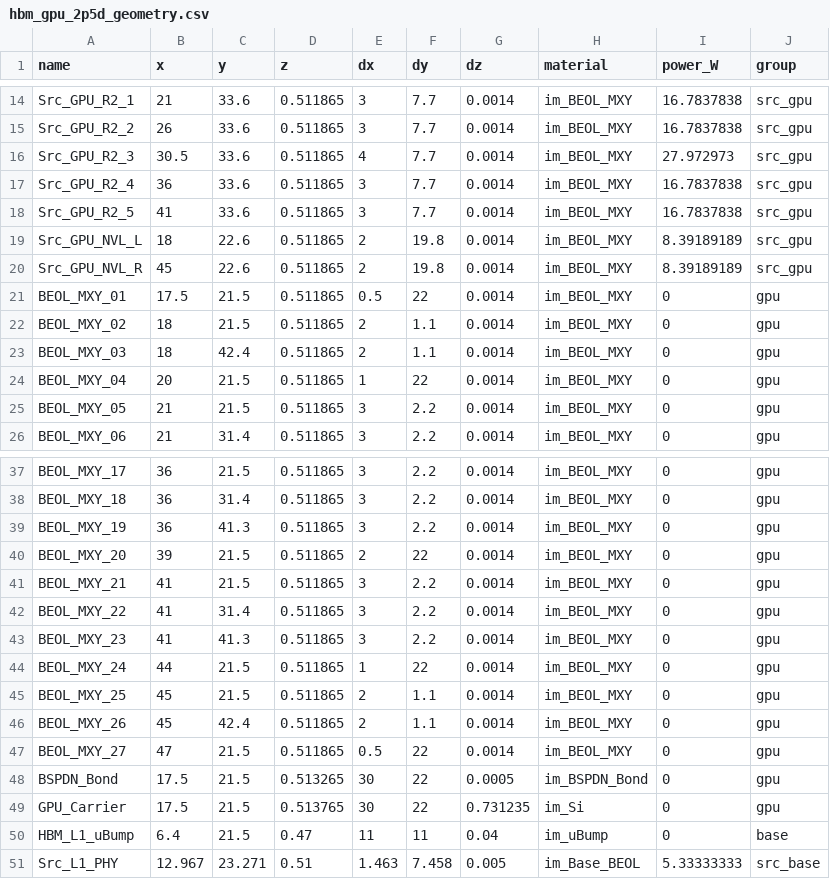
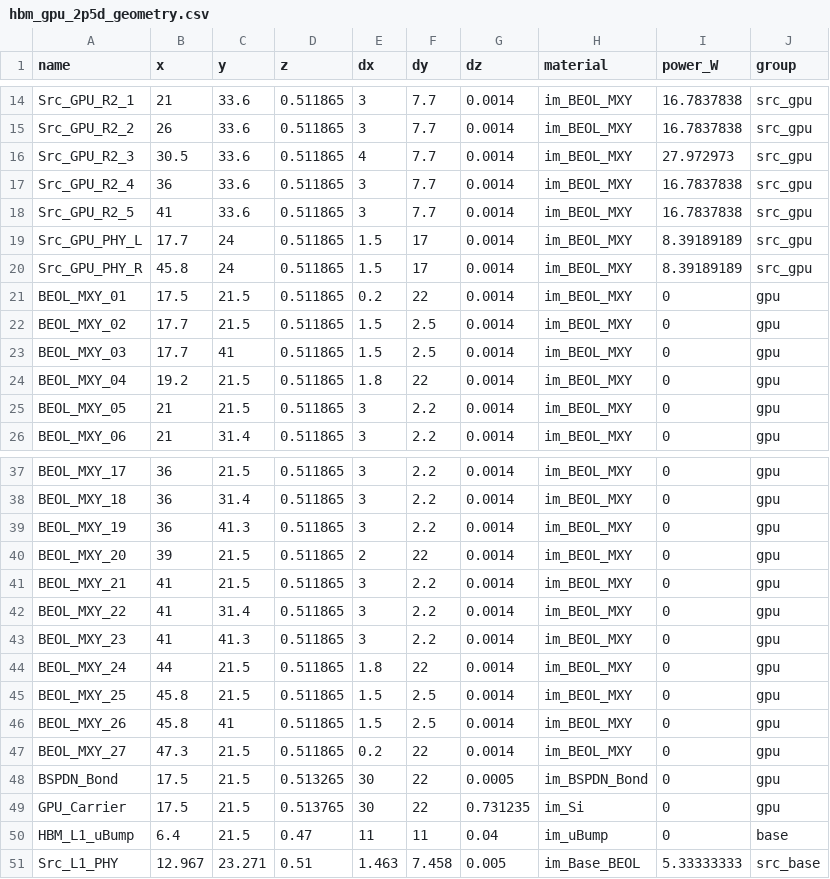
Before and after one commit to HyeongjunKim00/Research, a CSV file: 20_Projects/P10_CoolingSimulation/01_Simulation/Icepak/Run_008_Reference/hbm_gpu_2p5d_geometry.csv, drawn as a sheet; only a part is shown, gaps mark what is left out.

```diff
--- a/20_Projects/P10_CoolingSimulation/01_Simulation/Icepak/Run_008_Reference/hbm_gpu_2p5d_geometry.csv
+++ b/20_Projects/P10_CoolingSimulation/01_Simulation/Icepak/Run_008_Reference/hbm_gpu_2p5d_geometry.csv
@@ -18,8 +18,8 @@ Src_GPU_R2_4,36,33.6,0.511865,3,7.7,0.0014,im_BEOL_MXY,16.7837838,src_gpu
 Src_GPU_R2_5,41,33.6,0.511865,3,7.7,0.0014,im_BEOL_MXY,16.7837838,src_gpu
-Src_GPU_NVL_L,18,22.6,0.511865,2,19.8,0.0014,im_BEOL_MXY,8.39189189,src_gpu
-Src_GPU_NVL_R,45,22.6,0.511865,2,19.8,0.0014,im_BEOL_MXY,8.39189189,src_gpu
-BEOL_MXY_01,17.5,21.5,0.511865,0.5,22,0.0014,im_BEOL_MXY,0,gpu
-BEOL_MXY_02,18,21.5,0.511865,2,1.1,0.0014,im_BEOL_MXY,0,gpu
-BEOL_MXY_03,18,42.4,0.511865,2,1.1,0.0014,im_BEOL_MXY,0,gpu
-BEOL_MXY_04,20,21.5,0.511865,1,22,0.0014,im_BEOL_MXY,0,gpu
+Src_GPU_PHY_L,17.7,24,0.511865,1.5,17,0.0014,im_BEOL_MXY,8.39189189,src_gpu
+Src_GPU_PHY_R,45.8,24,0.511865,1.5,17,0.0014,im_BEOL_MXY,8.39189189,src_gpu
+BEOL_MXY_01,17.5,21.5,0.511865,0.2,22,0.0014,im_BEOL_MXY,0,gpu
+BEOL_MXY_02,17.7,21.5,0.511865,1.5,2.5,0.0014,im_BEOL_MXY,0,gpu
+BEOL_MXY_03,17.7,41,0.511865,1.5,2.5,0.0014,im_BEOL_MXY,0,gpu
+BEOL_MXY_04,19.2,21.5,0.511865,1.8,22,0.0014,im_BEOL_MXY,0,gpu
 BEOL_MXY_05,21,21.5,0.511865,3,2.2,0.0014,im_BEOL_MXY,0,gpu
@@ -43,6 +43,6 @@ BEOL_MXY_22,41,31.4,0.511865,3,2.2,0.0014,im_BEOL_MXY,0,gpu
 BEOL_MXY_23,41,41.3,0.511865,3,2.2,0.0014,im_BEOL_MXY,0,gpu
-BEOL_MXY_24,44,21.5,0.511865,1,22,0.0014,im_BEOL_MXY,0,gpu
-BEOL_MXY_25,45,21.5,0.511865,2,1.1,0.0014,im_BEOL_MXY,0,gpu
-BEOL_MXY_26,45,42.4,0.511865,2,1.1,0.0014,im_BEOL_MXY,0,gpu
-BEOL_MXY_27,47,21.5,0.511865,0.5,22,0.0014,im_BEOL_MXY,0,gpu
+BEOL_MXY_24,44,21.5,0.511865,1.8,22,0.0014,im_BEOL_MXY,0,gpu
+BEOL_MXY_25,45.8,21.5,0.511865,1.5,2.5,0.0014,im_BEOL_MXY,0,gpu
+BEOL_MXY_26,45.8,41,0.511865,1.5,2.5,0.0014,im_BEOL_MXY,0,gpu
+BEOL_MXY_27,47.3,21.5,0.511865,0.2,22,0.0014,im_BEOL_MXY,0,gpu
 BSPDN_Bond,17.5,21.5,0.513265,30,22,0.0005,im_BSPDN_Bond,0,gpu
```
Also changed, not shown: 27 other files.
